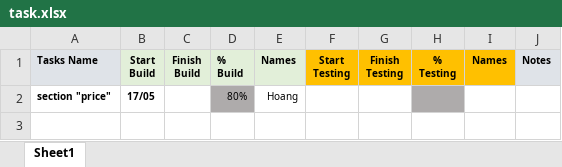
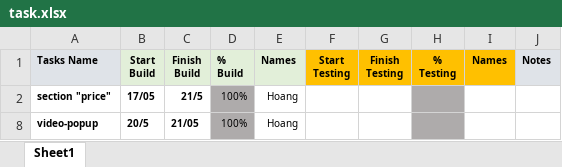
Before and after one commit to Hoang011/BC51_CAPSTONE, an Excel workbook: task.xlsx, sheet Sheet1, drawn as a sheet; values as stored, in another font and other column widths than the file's, no borders; conditional formats not drawn; the diff names each change by its address in the sheet, - before the commit and + after, or states it on an @@ line.

Commit message:
update task.xlsx

```diff
--- a/task.xlsx (sheet Sheet1)
+++ b/task.xlsx (sheet Sheet1)
-C2 (Finish Build): (empty)
+C2 (Finish Build): 21/5
-D2 (% Build): 80%
+D2 (% Build): 100%
+row 8: video-popup | 20/5 | 21/05 | 100% | Hoang
```
